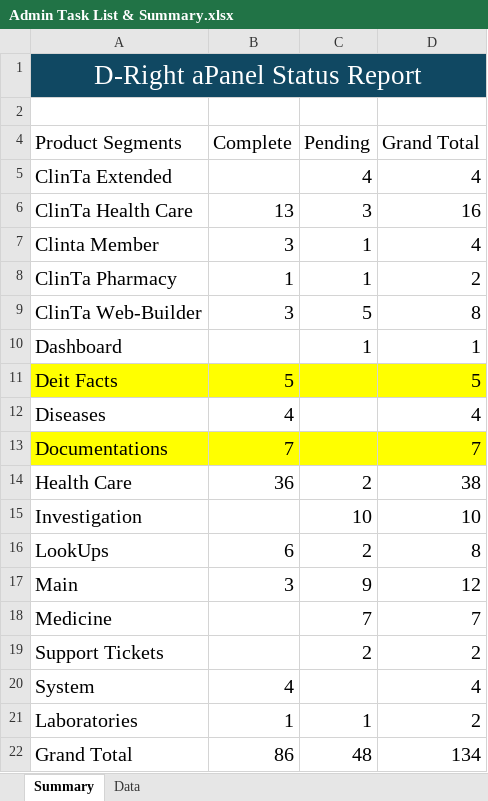
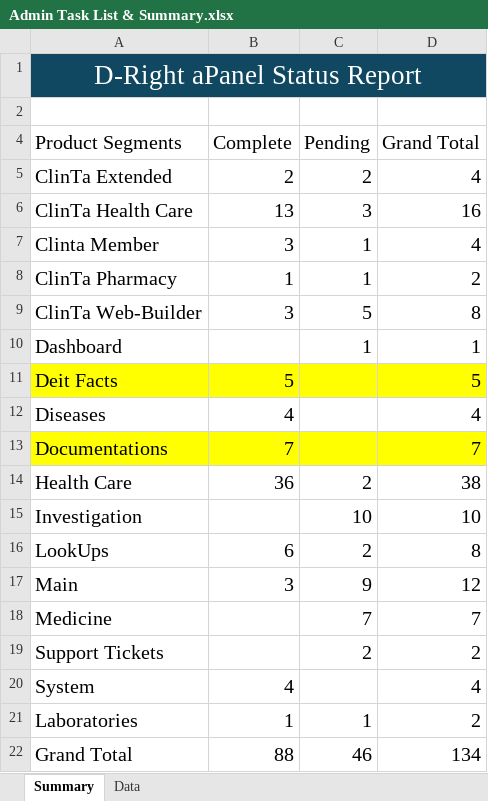
Before and after one commit to orixestech/admin.dright.pk, an Excel workbook: docs/Admin Task List & Summary.xlsx, sheet Summary, drawn as a sheet; values as stored, in another font and other column widths than the file's, no borders; the diff names each change by its address in the sheet, - before the commit and + after, or states it on an @@ line.

```diff
--- a/docs/Admin Task List & Summary.xlsx (sheet Summary)
+++ b/docs/Admin Task List & Summary.xlsx (sheet Summary)
-B5 (Complete): (empty)
+B5 (Complete): 2
-C5 (Pending): 4
+C5 (Pending): 2
-B22 (Complete): 86
+B22 (Complete): 88
-C22 (Pending): 48
+C22 (Pending): 46
```
Also changed, not shown: sheet Data, hidden cells, 3 other files.
